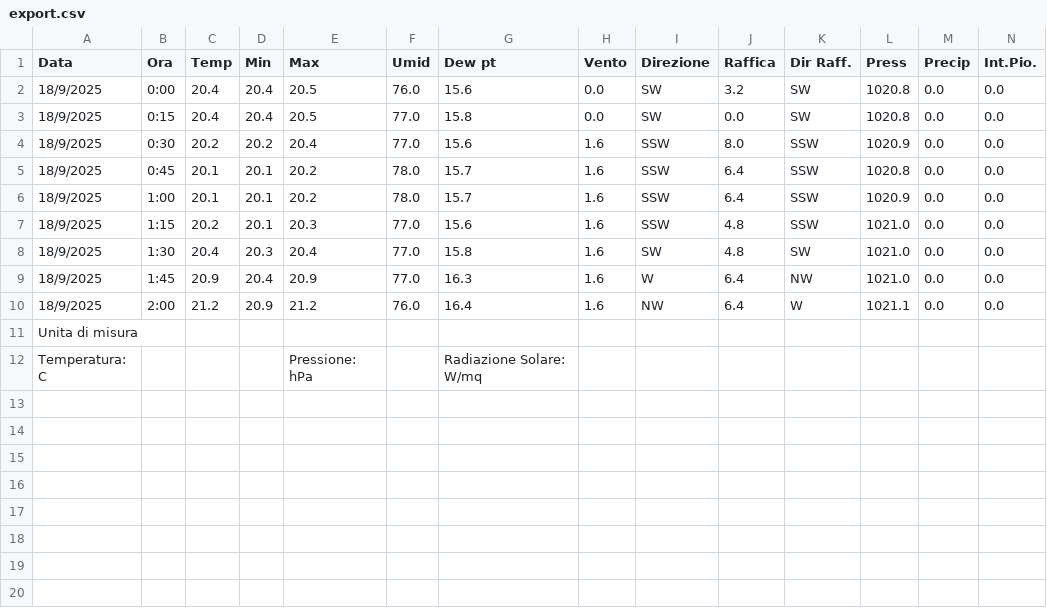
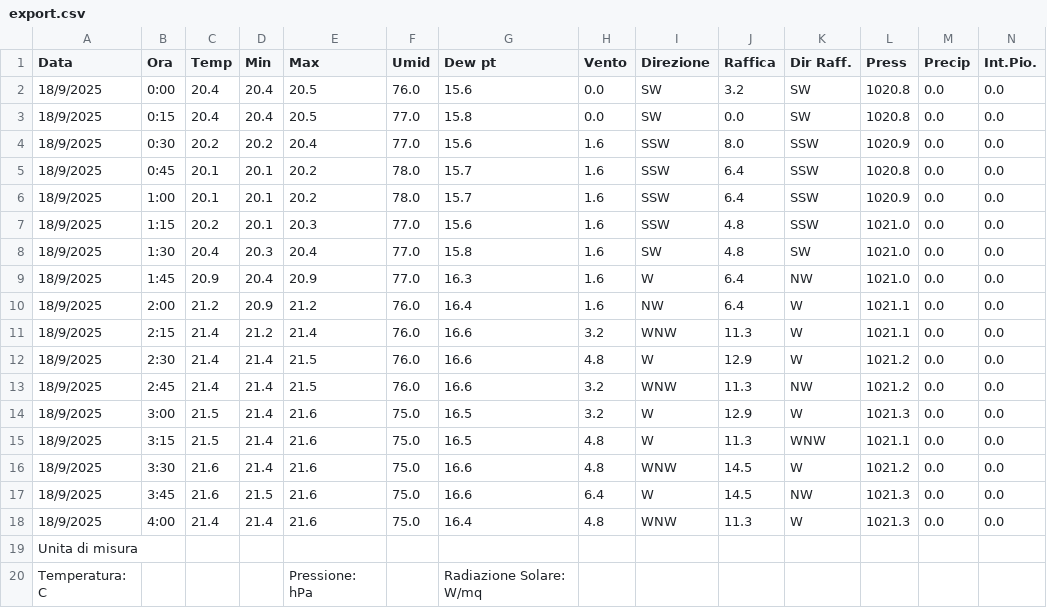
Before and after one commit to skfallin/meteopuzzo, a CSV file: export.csv, drawn as a sheet; only a part is shown; rows hold the shown columns only; the diff names each change by its address in the sheet, - before the commit and + after, or states it on an @@ line.

```diff
--- a/export.csv
+++ b/export.csv
+row 11: 18/9/2025 | 2:15 | 21.4 | 21.2 | 21.4 | 76.0 | 16.6 | 3.2 | WNW | 11.3 | W | 1021.1 | 0.0 | 0.0
+row 12: 18/9/2025 | 2:30 | 21.4 | 21.4 | 21.5 | 76.0 | 16.6 | 4.8 | W | 12.9 | W | 1021.2 | 0.0 | 0.0
+row 13: 18/9/2025 | 2:45 | 21.4 | 21.4 | 21.5 | 76.0 | 16.6 | 3.2 | WNW | 11.3 | NW | 1021.2 | 0.0 | 0.0
+row 14: 18/9/2025 | 3:00 | 21.5 | 21.4 | 21.6 | 75.0 | 16.5 | 3.2 | W | 12.9 | W | 1021.3 | 0.0 | 0.0
+row 15: 18/9/2025 | 3:15 | 21.5 | 21.4 | 21.6 | 75.0 | 16.5 | 4.8 | W | 11.3 | WNW | 1021.1 | 0.0 | 0.0
+row 16: 18/9/2025 | 3:30 | 21.6 | 21.4 | 21.6 | 75.0 | 16.6 | 4.8 | WNW | 14.5 | W | 1021.2 | 0.0 | 0.0
+row 17: 18/9/2025 | 3:45 | 21.6 | 21.5 | 21.6 | 75.0 | 16.6 | 6.4 | W | 14.5 | NW | 1021.3 | 0.0 | 0.0
+row 18: 18/9/2025 | 4:00 | 21.4 | 21.4 | 21.6 | 75.0 | 16.4 | 4.8 | WNW | 11.3 | W | 1021.3 | 0.0 | 0.0
```
